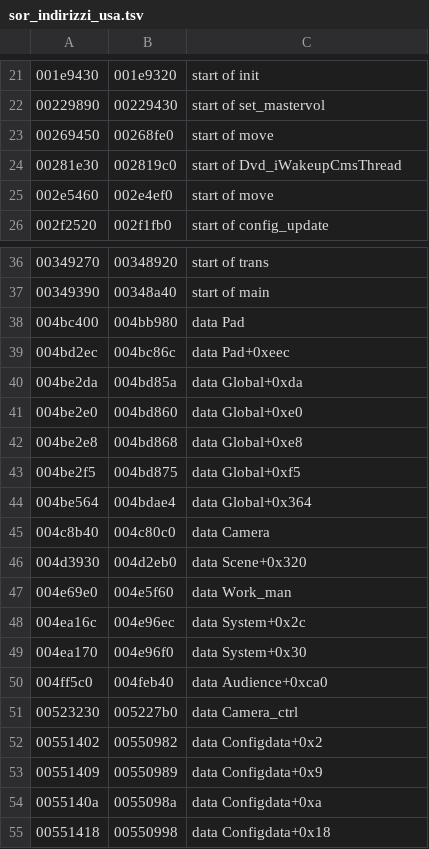
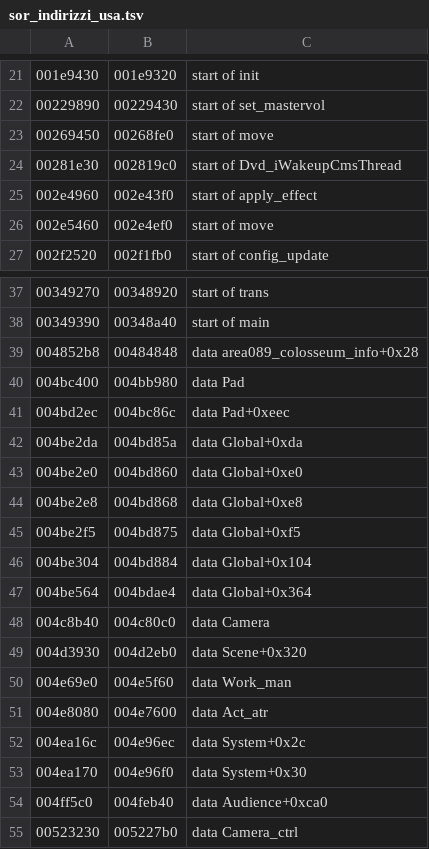
Before and after one commit to Korvonordico/shadow-of-rome-recompiled, a TSV file: pc/sor_indirizzi_usa.tsv, drawn as a sheet; only a part is shown, gaps mark what is left out; the shorter side is filled out with more unchanged rows; the diff names each change by its address in the sheet, - before the commit and + after, or states it on an @@ line.

Commit message:
Sources of 2.9.4 and 2.9.5: launcher, pc/ (actor list, skeleton checks, POST EFFECTS, starting keys, HD film for the American disc, window back after minimizing), sor-gs with ReShade under the overlay, patch 0023 (RPC pools out of the game's heap) and the PCSX2 patch

```diff
--- a/pc/sor_indirizzi_usa.tsv
+++ b/pc/sor_indirizzi_usa.tsv
+row 25: 002e4960 | 002e43f0 | start of apply_effect
+row 39: 004852b8 | 00484848 | data area089_colosseum_info+0x28
+row 46: 004be304 | 004bd884 | data Global+0x104
+row 51: 004e8080 | 004e7600 | data Act_atr
```
Also changed, not shown: 32 other files.
